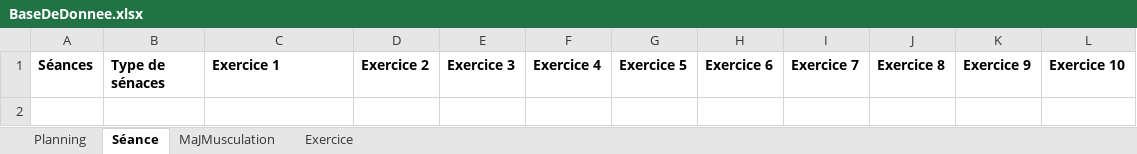
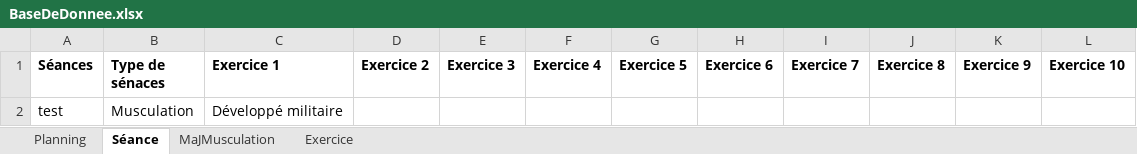
Before and after one commit to nathan91lz/Projet_Java_APP4_ESR_PPS, an Excel workbook: BaseDeDonnee.xlsx, sheet Séance, drawn as a sheet; values as stored, in another font and other column widths than the file's, no borders; the diff names each change by its address in the sheet, - before the commit and + after, or states it on an @@ line.

```diff
--- a/BaseDeDonnee.xlsx (sheet Séance)
+++ b/BaseDeDonnee.xlsx (sheet Séance)
+row 2: test | Musculation | Développé militaire
```
Also changed, not shown: sheet Exercice, sheet Planning, 9 other files.
